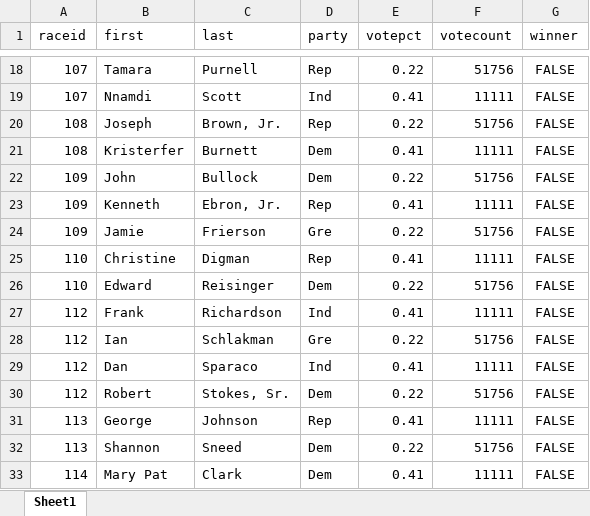
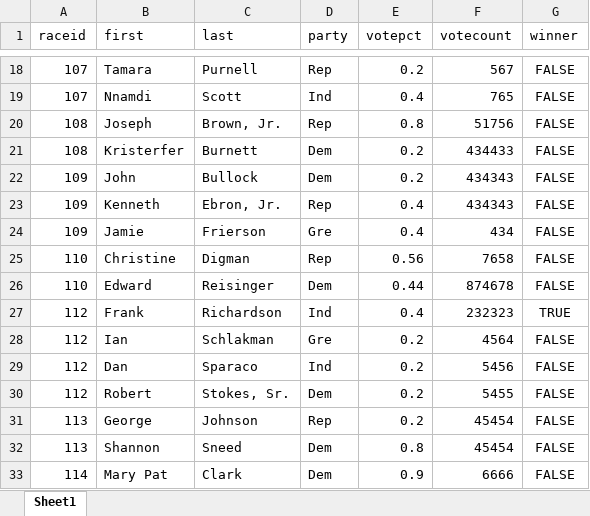
Before and after one commit to baltimore-sun-data/voter-guide-2016-live, an Excel workbook: results/council-workbook.xlsx, sheet Sheet1, drawn as a sheet; only a part is shown, gaps mark what is left out; values as stored, in another font and other column widths than the file's, no borders; the diff covers the shown part only; the diff names each change by its address in the sheet, - before the commit and + after, or states it on an @@ line.

```diff
--- a/results/council-workbook.xlsx (sheet Sheet1)
+++ b/results/council-workbook.xlsx (sheet Sheet1)
-E18 (votepct): 0.22
+E18 (votepct): 0.2
-F18 (votecount): 51756
+F18 (votecount): 567
-E19 (votepct): 0.41
+E19 (votepct): 0.4
-F19 (votecount): 11111
+F19 (votecount): 765
-E20 (votepct): 0.22
+E20 (votepct): 0.8
-E21 (votepct): 0.41
+E21 (votepct): 0.2
-F21 (votecount): 11111
+F21 (votecount): 434433
-E22 (votepct): 0.22
+E22 (votepct): 0.2
-F22 (votecount): 51756
+F22 (votecount): 434343
-E23 (votepct): 0.41
+E23 (votepct): 0.4
-F23 (votecount): 11111
+F23 (votecount): 434343
-E24 (votepct): 0.22
+E24 (votepct): 0.4
-F24 (votecount): 51756
+F24 (votecount): 434
-E25 (votepct): 0.41
+E25 (votepct): 0.56
-F25 (votecount): 11111
+F25 (votecount): 7658
-E26 (votepct): 0.22
+E26 (votepct): 0.44
-F26 (votecount): 51756
+F26 (votecount): 874678
-E27 (votepct): 0.41
+E27 (votepct): 0.4
-F27 (votecount): 11111
+F27 (votecount): 232323
-G27 (winner): FALSE
+G27 (winner): TRUE
-E28 (votepct): 0.22
+E28 (votepct): 0.2
-F28 (votecount): 51756
+F28 (votecount): 4564
-E29 (votepct): 0.41
+E29 (votepct): 0.2
-F29 (votecount): 11111
+F29 (votecount): 5456
-E30 (votepct): 0.22
+E30 (votepct): 0.2
-F30 (votecount): 51756
+F30 (votecount): 5455
-E31 (votepct): 0.41
+E31 (votepct): 0.2
-F31 (votecount): 11111
+F31 (votecount): 45454
-E32 (votepct): 0.22
+E32 (votepct): 0.8
-F32 (votecount): 51756
+F32 (votecount): 45454
-E33 (votepct): 0.41
+E33 (votepct): 0.9
-F33 (votecount): 11111
+F33 (votecount): 6666
```
Also changed, not shown: 34 edited cells elsewhere in this sheet, 1 other file.
